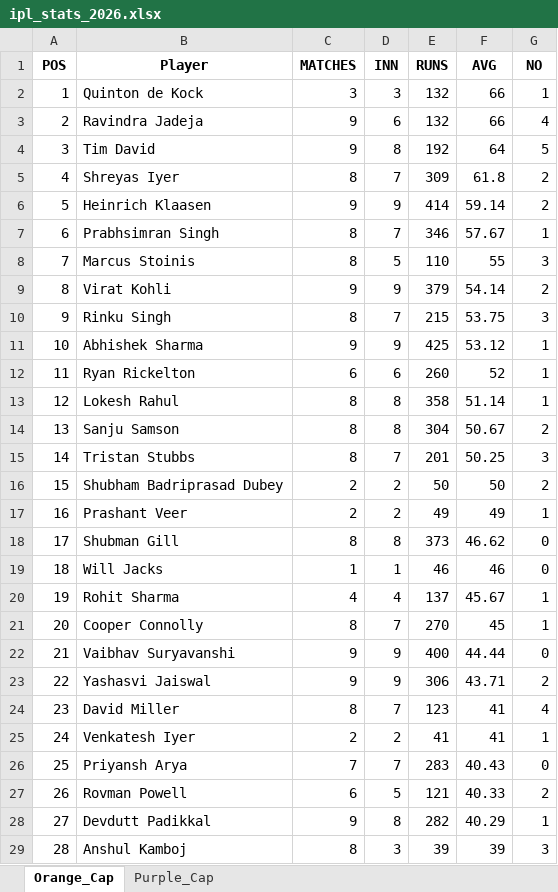
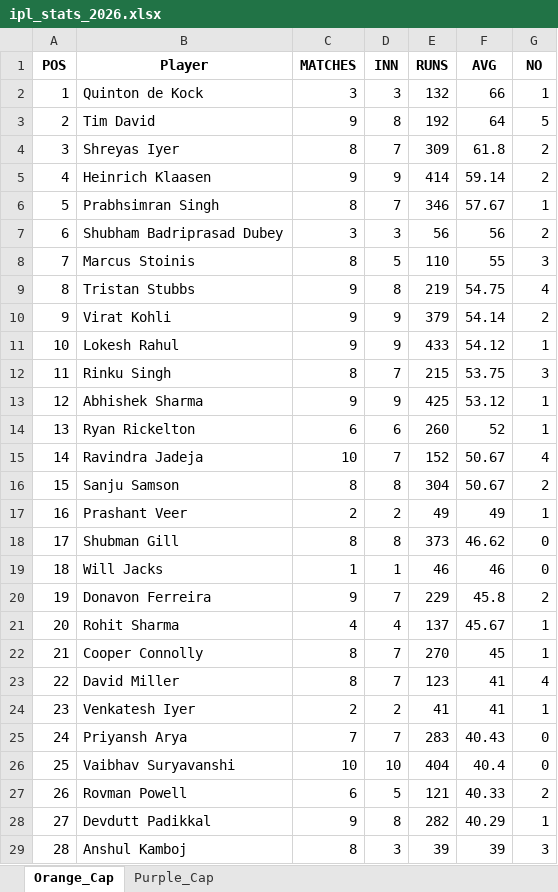
Before and after one commit to aaravmody/shroff-hundred-auction, an Excel workbook: ipl_stats_2026.xlsx, sheet Orange_Cap, drawn as a sheet; only a part is shown; values as stored, in another font and other column widths than the file's, no borders; removed rows and columns are numbered as before the commit, all else as after; the diff covers the shown part only; the diff names each change by its address in the sheet, - before the commit and + after, or states it on an @@ line.

Commit message:
auto update fantasy data

```diff
--- a/ipl_stats_2026.xlsx (sheet Orange_Cap)
+++ b/ipl_stats_2026.xlsx (sheet Orange_Cap)
-row 3: 2 | Ravindra Jadeja | 9 | 6 | 132 | 66 | 4
@@ column A (POS) renumbered from row 3 down @@
+row 7: 6 | Shubham Badriprasad Dubey | 3 | 3 | 56 | 56 | 2
+row 9: 8 | Tristan Stubbs | 9 | 8 | 219 | 54.75 | 4
+row 11: 10 | Lokesh Rahul | 9 | 9 | 433 | 54.12 | 1
-row 13: 12 | Lokesh Rahul | 8 | 8 | 358 | 51.14 | 1
+row 15: 14 | Ravindra Jadeja | 10 | 7 | 152 | 50.67 | 4
-row 15: 14 | Tristan Stubbs | 8 | 7 | 201 | 50.25 | 3
-row 16: 15 | Shubham Badriprasad Dubey | 2 | 2 | 50 | 50 | 2
+row 20: 19 | Donavon Ferreira | 9 | 7 | 229 | 45.8 | 2
-row 22: 21 | Vaibhav Suryavanshi | 9 | 9 | 400 | 44.44 | 0
-row 23: 22 | Yashasvi Jaiswal | 9 | 9 | 306 | 43.71 | 2
+row 26: 25 | Vaibhav Suryavanshi | 10 | 10 | 404 | 40.4 | 0
```
Also changed, not shown: 7 added rows, 6 removed rows and 13 edited cells elsewhere in this sheet, sheet Purple_Cap, IPL_Fantasy_Points.xlsx, 3 other files.
